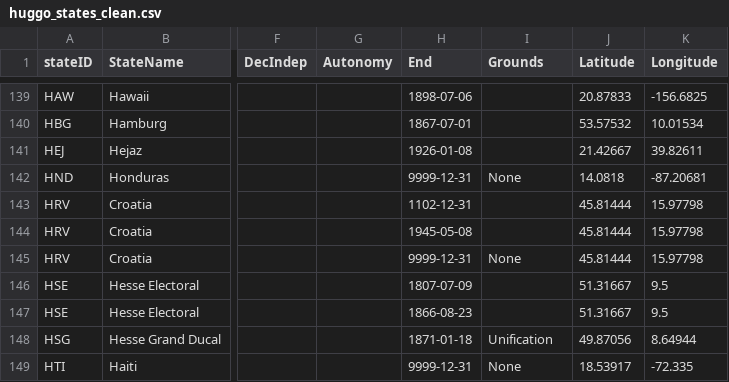
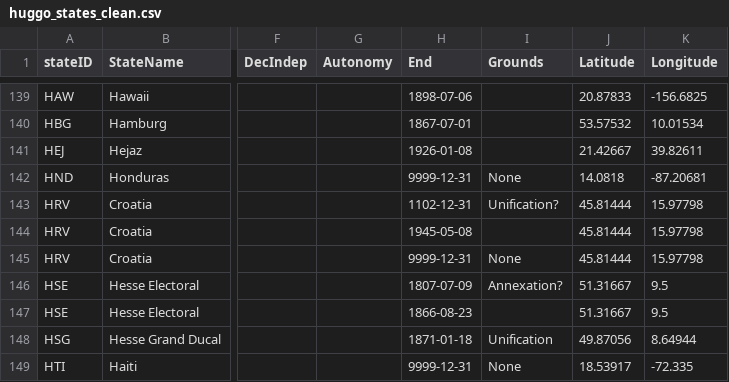
Before and after one commit to globalgov/manystates, a CSV file: data-raw/states/HUGGO/huggo_states_clean.csv, drawn as a sheet; only a part is shown, gaps mark what is left out; the diff covers the shown part only; the diff names each change by its address in the sheet, - before the commit and + after, or states it on an @@ line.

```diff
--- a/data-raw/states/HUGGO/huggo_states_clean.csv
+++ b/data-raw/states/HUGGO/huggo_states_clean.csv
-I143 (Grounds): (empty)
+I143 (Grounds): Unification?
-I146 (Grounds): (empty)
+I146 (Grounds): Annexation?
```
Also changed, not shown: 103 edited cells elsewhere in this file.
